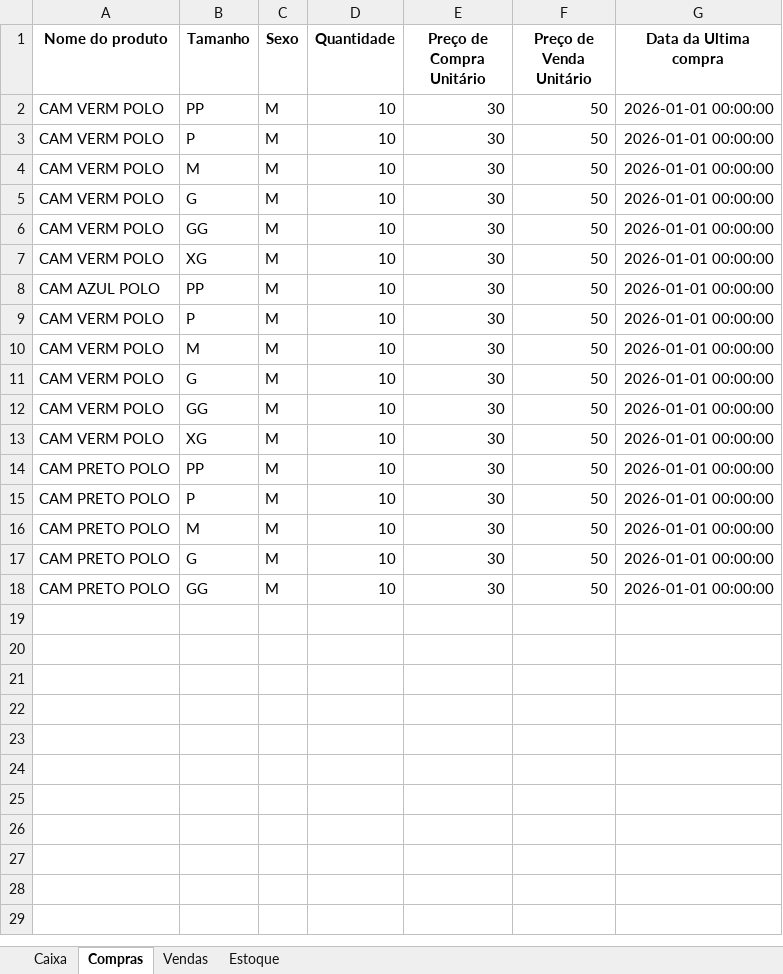
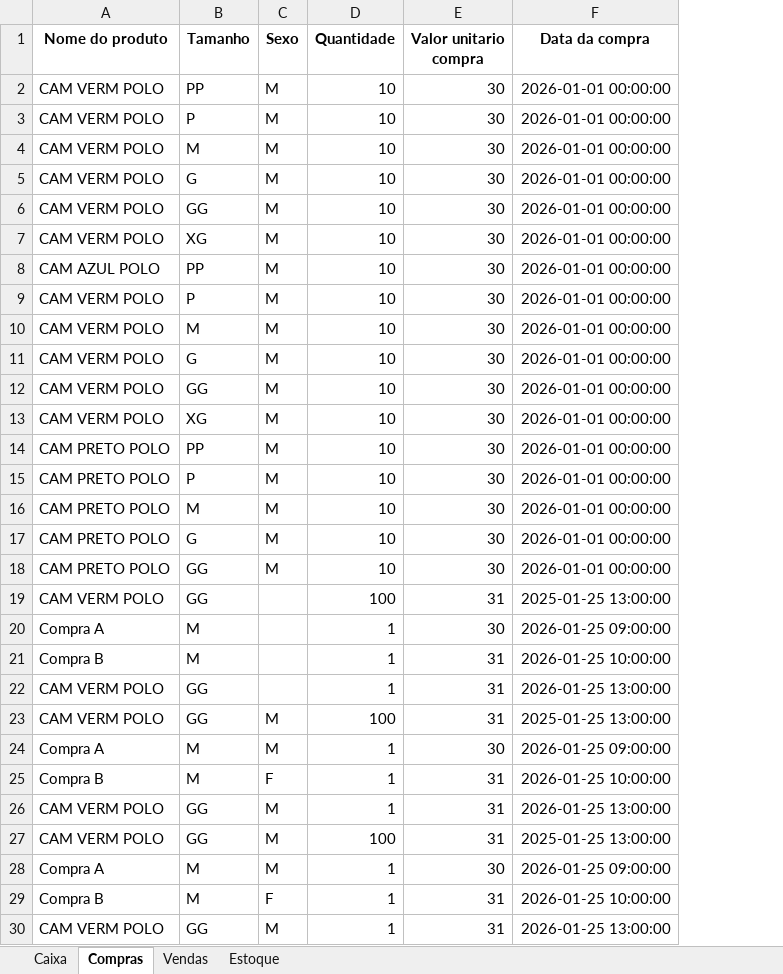
Before and after one commit to ViniciusWill/loja-roupa-py, an Excel workbook: Compras.xlsx, sheet Compras, drawn as a sheet; values as stored, in another font and other column widths than the file's, no borders; removed rows and columns are numbered as before the commit, all else as after; the diff names each change by its address in the sheet, - before the commit and + after, or states it on an @@ line.

```diff
--- a/Compras.xlsx (sheet Compras)
+++ b/Compras.xlsx (sheet Compras)
-column F (Preço de Venda Unitário), rows 2-18: all 50
-E1: Preço de Compra Unitário
+E1: Valor unitario compra
-F1: Data da Ultima compra
+F1: Data da compra
+row 19: CAM VERM POLO | GG |  | 100 | 31 | 2025-01-25 13:00:00
+row 20: Compra A | M |  | 1 | 30 | 2026-01-25 09:00:00
+row 21: Compra B | M |  | 1 | 31 | 2026-01-25 10:00:00
+row 22: CAM VERM POLO | GG |  | 1 | 31 | 2026-01-25 13:00:00
+row 23: CAM VERM POLO | GG | M | 100 | 31 | 2025-01-25 13:00:00
+row 24: Compra A | M | M | 1 | 30 | 2026-01-25 09:00:00
+row 25: Compra B | M | F | 1 | 31 | 2026-01-25 10:00:00
+row 26: CAM VERM POLO | GG | M | 1 | 31 | 2026-01-25 13:00:00
+row 27: CAM VERM POLO | GG | M | 100 | 31 | 2025-01-25 13:00:00
+row 28: Compra A | M | M | 1 | 30 | 2026-01-25 09:00:00
+row 29: Compra B | M | F | 1 | 31 | 2026-01-25 10:00:00
+row 30: CAM VERM POLO | GG | M | 1 | 31 | 2026-01-25 13:00:00
```
Also changed, not shown: sheet Caixa, sheet Estoque, sheet Vendas, 2 other files.
